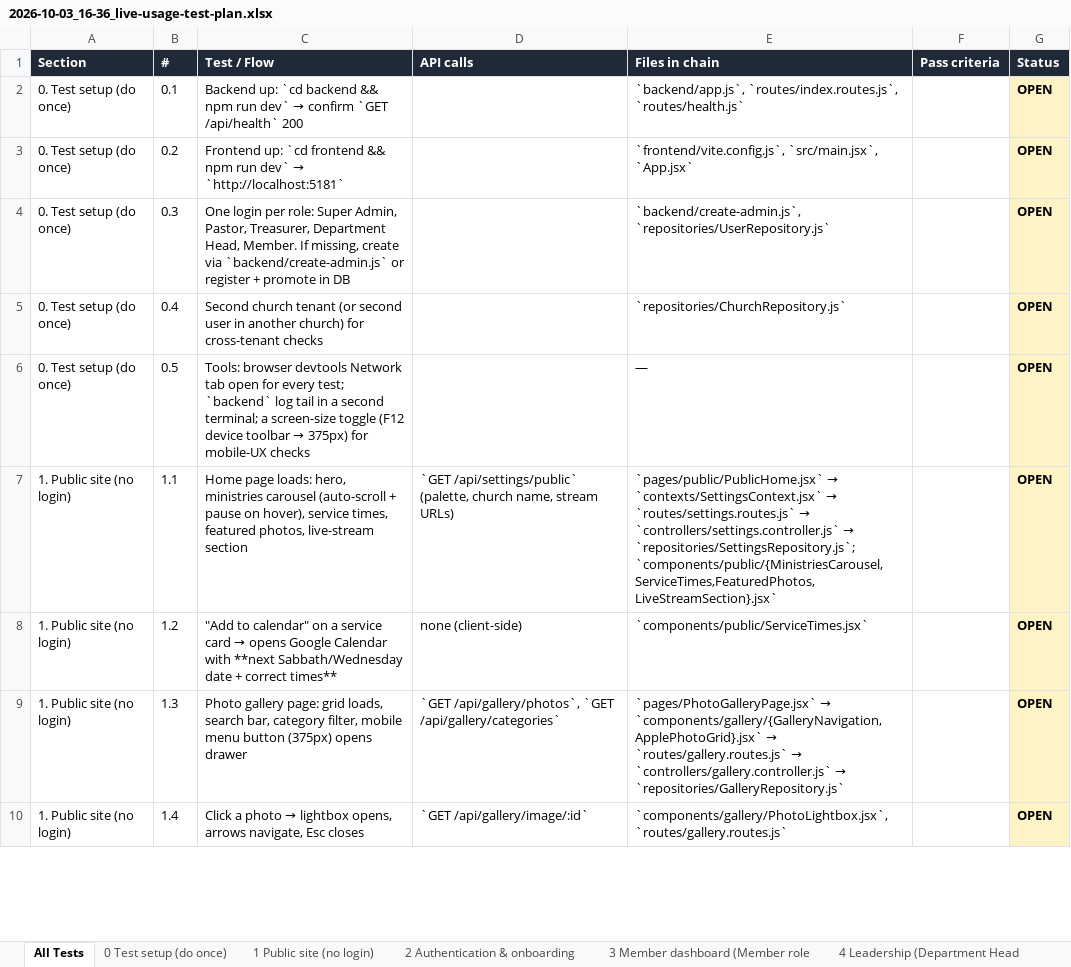
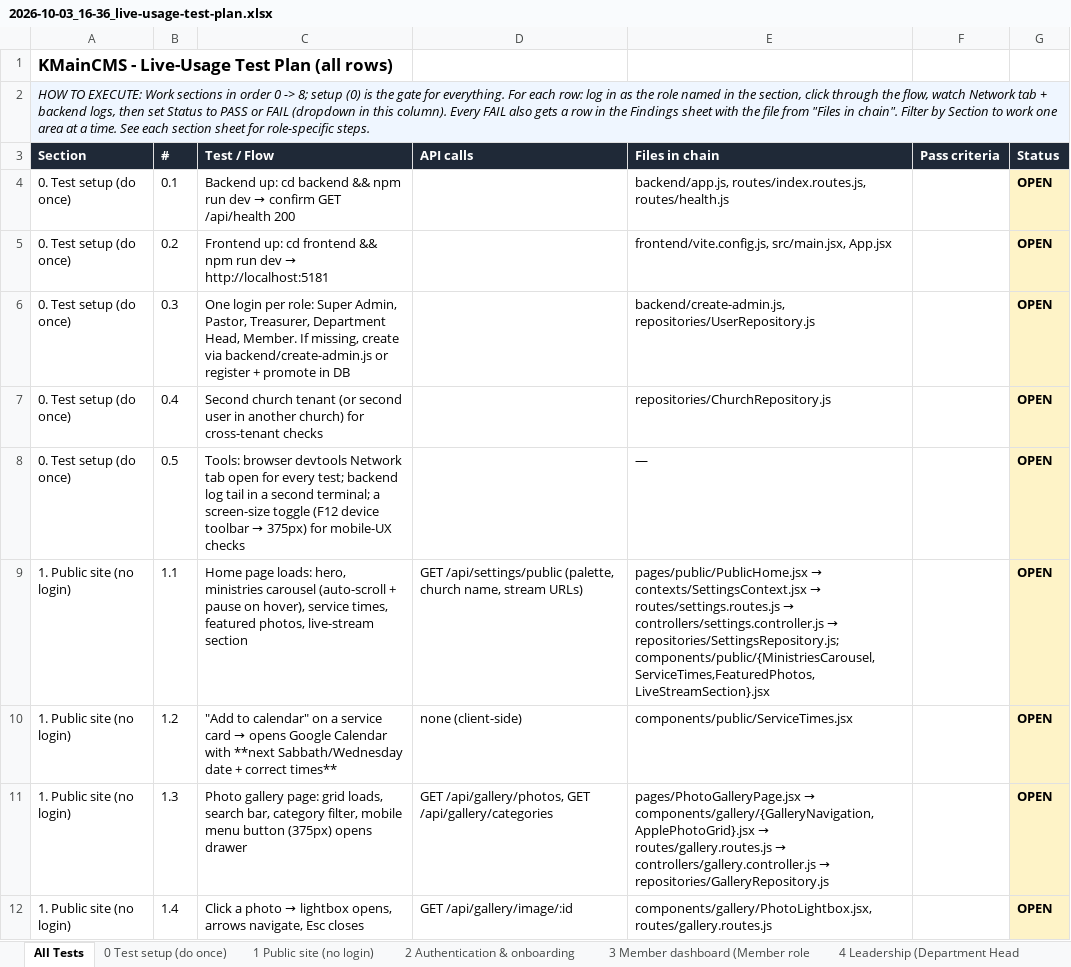
Before and after one commit to JosOngeri/CMS, an Excel workbook: docs/plans/2026-10-03_16-36_live-usage-test-plan.xlsx, sheet All Tests, drawn as a sheet; only a part is shown; values as stored, in another font and other column widths than the file's, no borders; addresses are those after the commit; the diff covers the shown part only; the diff names each change by its address in the sheet, - before the commit and + after, or states it on an @@ line.

```diff
--- a/docs/plans/2026-10-03_16-36_live-usage-test-plan.xlsx (sheet All Tests)
+++ b/docs/plans/2026-10-03_16-36_live-usage-test-plan.xlsx (sheet All Tests)
+row 1: KMainCMS - Live-Usage Test Plan (all rows)
+row 2: HOW TO EXECUTE: Work sections in order 0 -> 8; setup (0) is the gate for everything. For each row: log in as the role named in the section, click through the flow, watch Network tab + backend logs, then set Status to PASS or FAIL (dropdown in this column). Every FAIL also gets a row in the Findings sheet with the file from "Files in chain". Filter by Section to work one area at a time. See each section sheet for role-specific steps.
@@ C4 (Test / Flow): Backend up: `cd backend && npm run dev` → confirm `GET /api/health` 200 → Backend up: cd backend && npm run dev → confirm GET /api/health 200 @@
-E4 (Files in chain): `backend/app.js`, `routes/index.routes.js`, `routes/health.js`
+E4 (Files in chain): backend/app.js, routes/index.routes.js, routes/health.js
@@ C5 (Test / Flow): Frontend up: `cd frontend && npm run dev` → `http://localhost:5181` → Frontend up: cd frontend && npm run dev → http://localhost:5181 @@
-E5 (Files in chain): `frontend/vite.config.js`, `src/main.jsx`, `App.jsx`
+E5 (Files in chain): frontend/vite.config.js, src/main.jsx, App.jsx
-C6 (Test / Flow): …create via `backend/create-admin.js` or register…
+C6 (Test / Flow): …create via backend/create-admin.js or register…
-E6 (Files in chain): `backend/create-admin.js`, `repositories/UserRepository.js`
+E6 (Files in chain): backend/create-admin.js, repositories/UserRepository.js
-E7 (Files in chain): `repositories/ChurchRepository.js`
+E7 (Files in chain): repositories/ChurchRepository.js
-C8 (Test / Flow): …every test; `backend` log tail…
+C8 (Test / Flow): …every test; backend log tail…
-D9 (API calls): `GET /api/settings/public` (palette, church…
+D9 (API calls): GET /api/settings/public (palette, church…
@@ E9 (Files in chain): `pages/public/PublicHome.jsx` → `contexts/SettingsContext.jsx` → `routes/settings.routes.js` → `controllers/settings.controller.js` → `repositories/SettingsRepository.js`; `components/public/{MinistriesCarousel,ServiceTimes,FeaturedPhotos,LiveStreamSection}.jsx` → pages/public/PublicHome.jsx → contexts/SettingsContext.jsx → routes/settings.routes.js → controllers/settings.controller.js → repositories/SettingsRepository.js; components/public/{MinistriesCarousel,ServiceTimes,FeaturedPhotos,LiveStreamSection}.jsx @@
-E10 (Files in chain): `components/public/ServiceTimes.jsx`
+E10 (Files in chain): components/public/ServiceTimes.jsx
-D11 (API calls): `GET /api/gallery/photos`, `GET /api/gallery/categories`
+D11 (API calls): GET /api/gallery/photos, GET /api/gallery/categories
@@ E11 (Files in chain): `pages/PhotoGalleryPage.jsx` → `components/gallery/{GalleryNavigation,ApplePhotoGrid}.jsx` → `routes/gallery.routes.js` → `controllers/gallery.controller.js` → `repositories/GalleryRepository.js` → pages/PhotoGalleryPage.jsx → components/gallery/{GalleryNavigation,ApplePhotoGrid}.jsx → routes/gallery.routes.js → controllers/gallery.controller.js → repositories/GalleryRepository.js @@
-D12 (API calls): `GET /api/gallery/image/:id`
+D12 (API calls): GET /api/gallery/image/:id
-E12 (Files in chain): `components/gallery/PhotoLightbox.jsx`, `routes/gallery.routes.js`
+E12 (Files in chain): components/gallery/PhotoLightbox.jsx, routes/gallery.routes.js
```
Also changed, not shown: 114 edited cells elsewhere in this sheet, sheet Findings, sheet 0 Test setup (do once), sheet 8 Mobile app (Flutter), sheet 2 Authentication & onboarding, sheet 4 Leadership (Department Head, sheet 3 Member dashboard (Member role, 4 more sheets.
